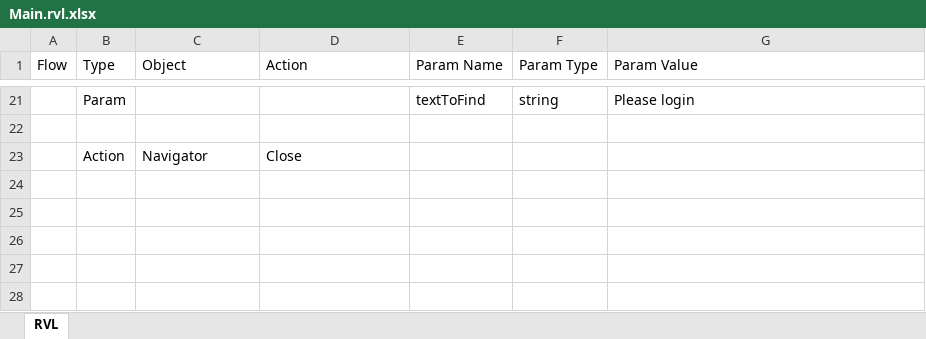
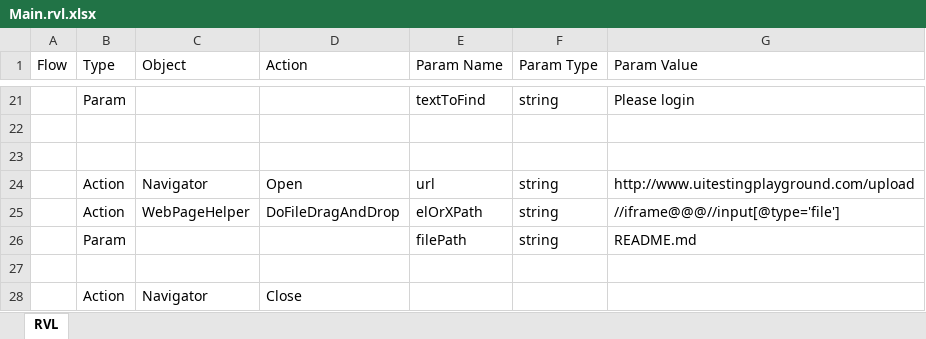
Before and after one commit to Inflectra/rapise-powerpack, an Excel workbook: FWUsefulPageObjects/TestCases/WebPageHelper/Main.rvl.xlsx, sheet RVL, drawn as a sheet; only a part is shown, gaps mark what is left out; values as stored, in another font and other column widths than the file's, no borders; the diff names each change by its address in the sheet, - before the commit and + after, or states it on an @@ line.

Commit message:
Added WebPageHelper.DoFileDragAndDrop

```diff
--- a/FWUsefulPageObjects/TestCases/WebPageHelper/Main.rvl.xlsx (sheet RVL)
+++ b/FWUsefulPageObjects/TestCases/WebPageHelper/Main.rvl.xlsx (sheet RVL)
+row 23: (empty)
+row 24:  | Action | Navigator | Open | url | string | http://www.uitestingplayground.com/upload
+row 25:  | Action | WebPageHelper | DoFileDragAndDrop | elOrXPath | string | //iframe@@@//input[@type='file']
+row 26:  | Param |  |  | filePath | string | README.md
+row 27: (empty)
```
Also changed, not shown: 10 other files.
